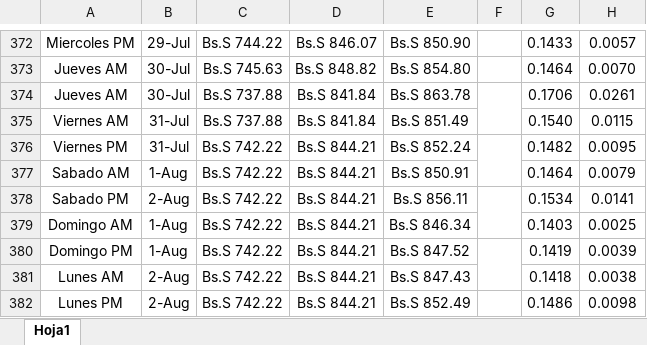
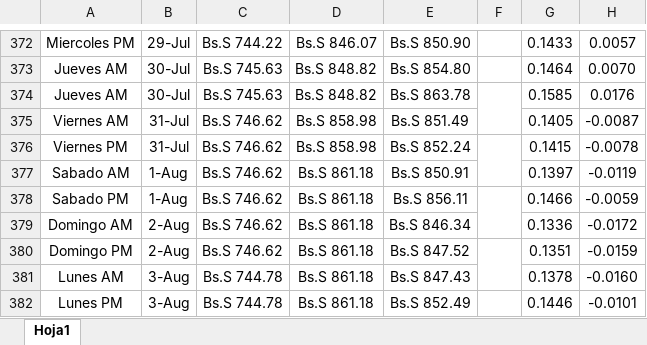
Before and after one commit to julparra19-star/brecha-vzla, an Excel workbook: Libro1.xlsx, sheet Hoja1, drawn as a sheet; only a part is shown, gaps mark what is left out; values as stored, in another font and other column widths than the file's, no borders; the diff covers the shown part only; the diff names each change by its address in the sheet, - before the commit and + after, or states it on an @@ line.

```diff
--- a/Libro1.xlsx (sheet Hoja1)
+++ b/Libro1.xlsx (sheet Hoja1)
-C374: Bs.S 737.88
+C374: Bs.S 745.63
-D374: Bs.S 841.84
+D374: Bs.S 848.82
-G374: 0.1706
+G374: 0.1585
-H374: 0.0261
+H374: 0.0176
-C375: Bs.S 737.88
+C375: Bs.S 746.62
-D375: Bs.S 841.84
+D375: Bs.S 858.98
-G375: 0.1540
+G375: 0.1405
-H375: 0.0115
+H375: -0.0087
-C376:C380: Bs.S 742.22
+C376:C380: Bs.S 746.62
-D376: Bs.S 844.21
+D376: Bs.S 858.98
-G376: 0.1482
+G376: 0.1415
-H376: 0.0095
+H376: -0.0078
-D377:D382: Bs.S 844.21
+D377:D382: Bs.S 861.18
-G377: 0.1464
+G377: 0.1397
-H377: 0.0079
+H377: -0.0119
-B378: 2-Aug
+B378: 1-Aug
-G378: 0.1534
+G378: 0.1466
-H378: 0.0141
+H378: -0.0059
-B379:B380: 1-Aug
+B379:B380: 2-Aug
-G379: 0.1403
+G379: 0.1336
-H379: 0.0025
+H379: -0.0172
-G380: 0.1419
+G380: 0.1351
-H380: 0.0039
+H380: -0.0159
-B381:B382: 2-Aug
+B381:B382: 3-Aug
-C381:C382: Bs.S 742.22
+C381:C382: Bs.S 744.78
-G381: 0.1418
+G381: 0.1378
-H381: 0.0038
+H381: -0.0160
-G382: 0.1486
+G382: 0.1446
-H382: 0.0098
+H382: -0.0101
```
Also changed, not shown: 20 edited cells elsewhere in this sheet, 5 other files.
